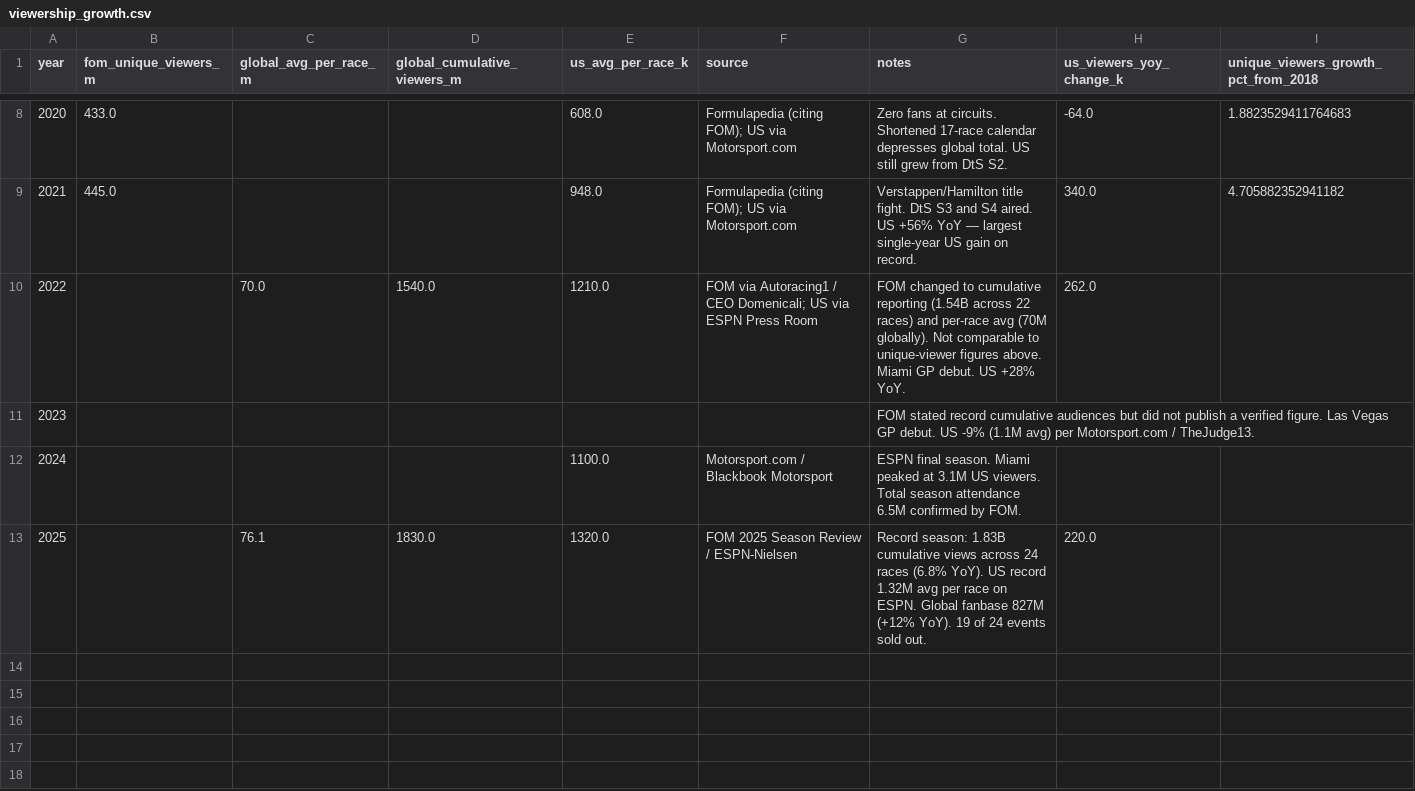
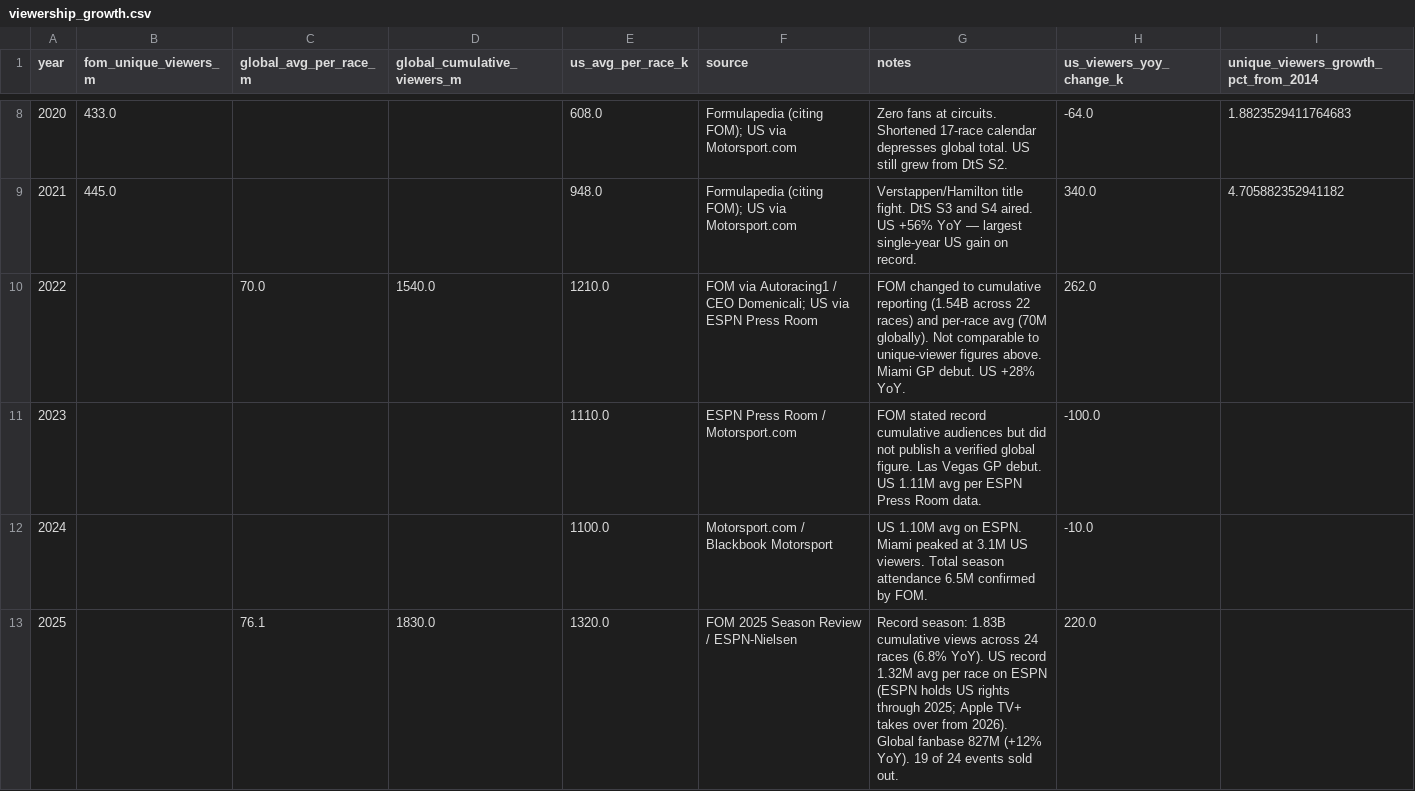
Before and after one commit to lagrenier4451/f1-commercial-analysis, a CSV file: data/processed/viewership_growth.csv, drawn as a sheet; only a part is shown, gaps mark what is left out; the diff names each change by its address in the sheet, - before the commit and + after, or states it on an @@ line.

```diff
--- a/data/processed/viewership_growth.csv
+++ b/data/processed/viewership_growth.csv
-I1: unique_viewers_growth_pct_from_2018
+I1: unique_viewers_growth_pct_from_2014
-E11 (us_avg_per_race_k): (empty)
+E11 (us_avg_per_race_k): 1110.0
-F11 (source): (empty)
+F11 (source): ESPN Press Room / Motorsport.com
-G11 (notes): …a verified figure. Las Vegas GP debut. US -9% (1.1M avg) per Motorsport.com / TheJudge13.
+G11 (notes): …a verified global figure. Las Vegas GP debut. US 1.11M avg per ESPN Press Room data.
-H11 (us_viewers_yoy_change_k): (empty)
+H11 (us_viewers_yoy_change_k): -100.0
-G12 (notes): ESPN final season. Miami peaked…
+G12 (notes): US 1.10M avg on ESPN. Miami peaked…
-H12 (us_viewers_yoy_change_k): (empty)
+H12 (us_viewers_yoy_change_k): -10.0
-G13 (notes): …race on ESPN. Global fanbase…
+G13 (notes): …race on ESPN (ESPN holds US rights through 2025; Apple TV+ takes over from 2026). Global fanbase…
```
Also changed, not shown: data/processed/performance_vs_valuation.csv, data/processed/sponsorship_roi.csv, 7 other files.
